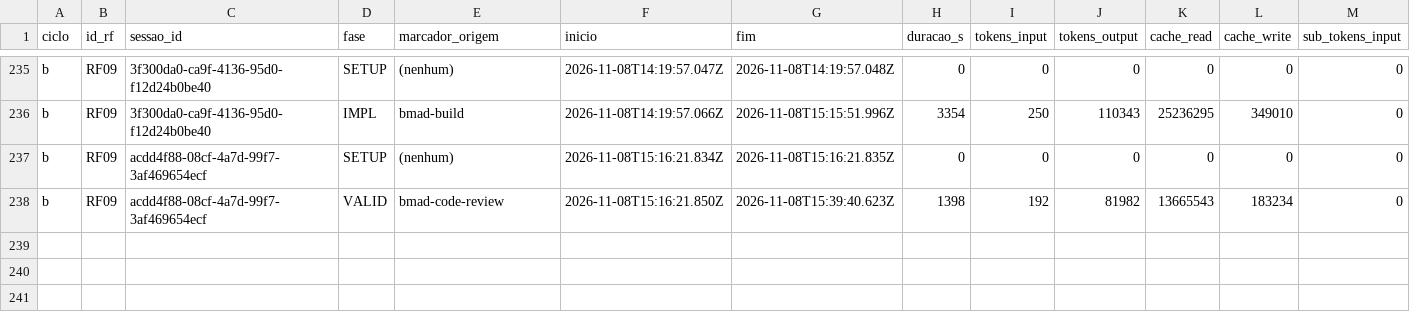
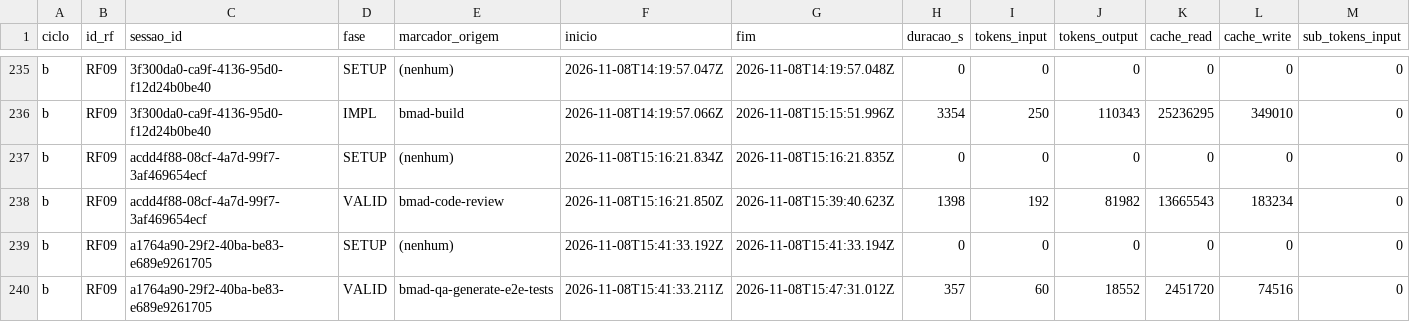
Before and after one commit to WagnerofDuarte/cerne-avaliacao, a CSV file: dados/cicloB/segmentos.csv, drawn as a sheet; only a part is shown, gaps mark what is left out; rows hold the shown columns only; the diff names each change by its address in the sheet, - before the commit and + after, or states it on an @@ line.

Commit message:
Dados ciclo B: RF09, bmad-qa-generate-e2e-tests story 8.4

```diff
--- a/dados/cicloB/segmentos.csv
+++ b/dados/cicloB/segmentos.csv
+row 239: b | RF09 | a1764a90-29f2-40ba-be83-e689e9261705 | SETUP | (nenhum) | 2026-11-08T15:41:33.192Z | 2026-11-08T15:41:33.194Z | 0 | 0 | 0 | 0 | 0 | 0
+row 240: b | RF09 | a1764a90-29f2-40ba-be83-e689e9261705 | VALID | bmad-qa-generate-e2e-tests | 2026-11-08T15:41:33.211Z | 2026-11-08T15:47:31.012Z | 357 | 60 | 18552 | 2451720 | 74516 | 0
```
Also changed, not shown: dados/cicloB/sessoes.csv, 1 other file.
